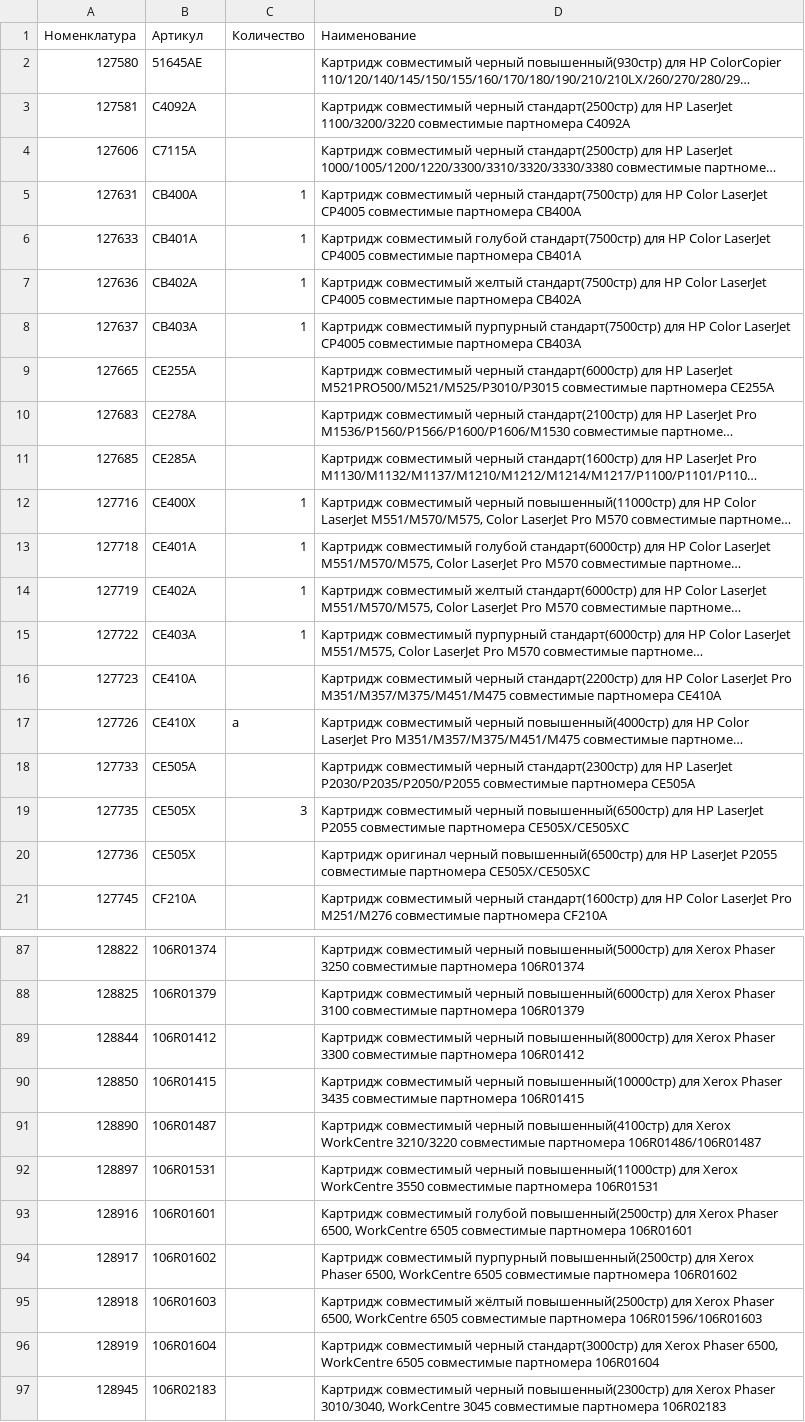
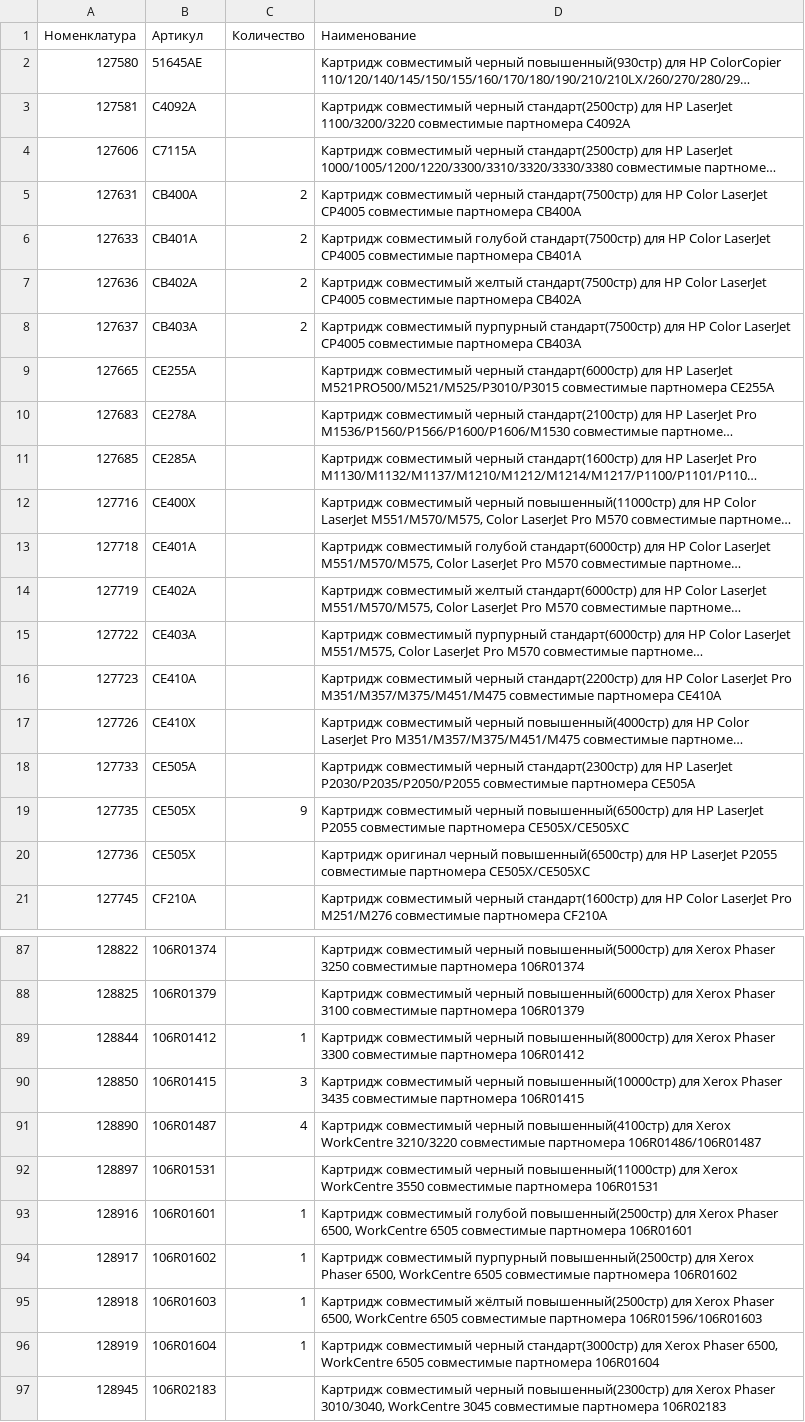
Before and after one commit to Alferon15/core, a CSV file: storage/utils/print_list.csv, drawn as a sheet; only a part is shown, gaps mark what is left out; long unchanged cells end in …; the diff covers the shown part only; the diff names each change by its address in the sheet, - before the commit and + after, or states it on an @@ line.

```diff
--- a/storage/utils/print_list.csv
+++ b/storage/utils/print_list.csv
-C5:C8 (Количество): 1
+C5:C8 (Количество): 2
-C12:C15 (Количество): 1
+C12:C15 (Количество): (empty)
-C17 (Количество): a
+C17 (Количество): (empty)
-C19 (Количество): 3
+C19 (Количество): 9
-C89 (Количество): (empty)
+C89 (Количество): 1
-C90 (Количество): (empty)
+C90 (Количество): 3
-C91 (Количество): (empty)
+C91 (Количество): 4
-C93:C96 (Количество): (empty)
+C93:C96 (Количество): 1
```
Also changed, not shown: 46 edited cells elsewhere in this file, 7 other files.
